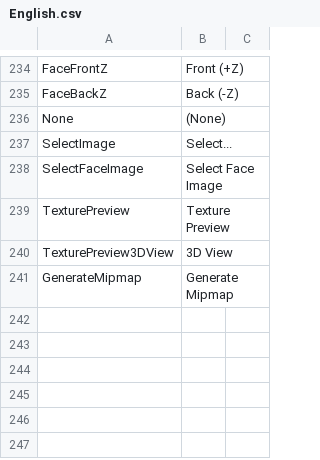
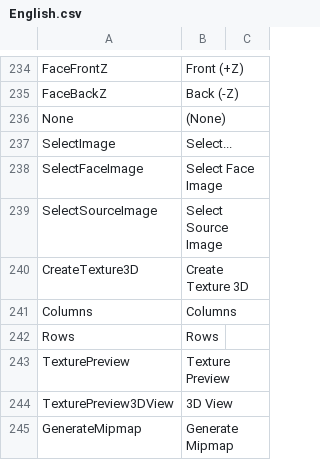
Before and after one commit to ShaderHelper/ShaderHelper, a CSV file: Resource/Localization/English.csv, drawn as a sheet; only a part is shown, gaps mark what is left out.

Commit message:
3d texture

```diff
--- a/Resource/Localization/English.csv
+++ b/Resource/Localization/English.csv
@@ -238,2 +238,6 @@ SelectImage,Select...,
 SelectFaceImage,Select Face Image,
+SelectSourceImage,Select Source Image,
+CreateTexture3D,Create Texture 3D,
+Columns,Columns,
+Rows,Rows,
 TexturePreview,Texture Preview,
```
Also changed, not shown: Resource/Localization/Chinese.csv, 4 other files.
